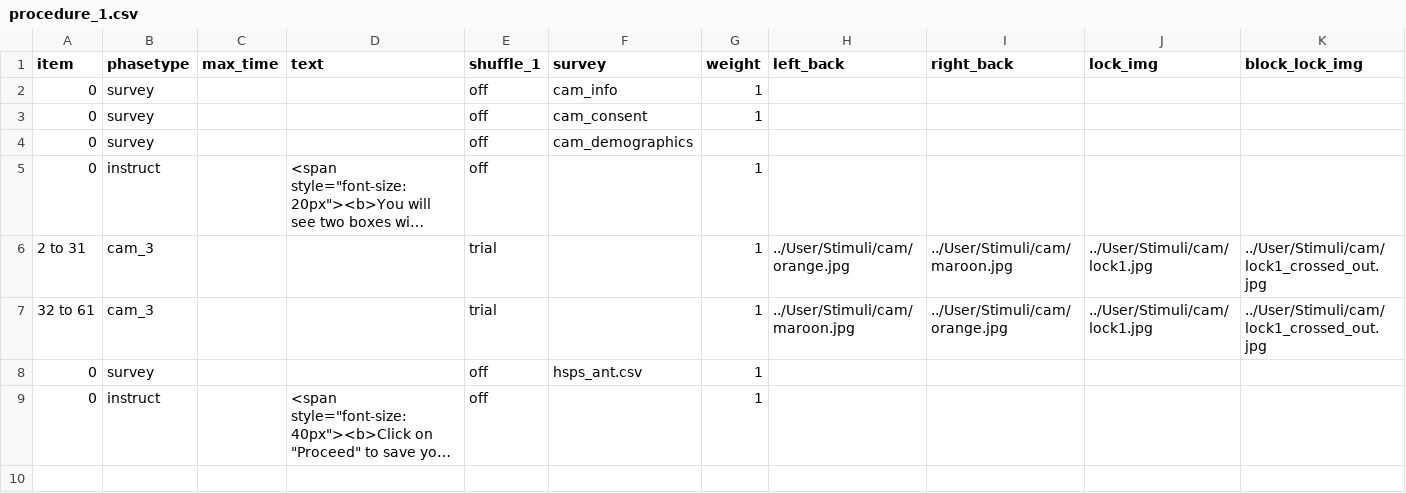
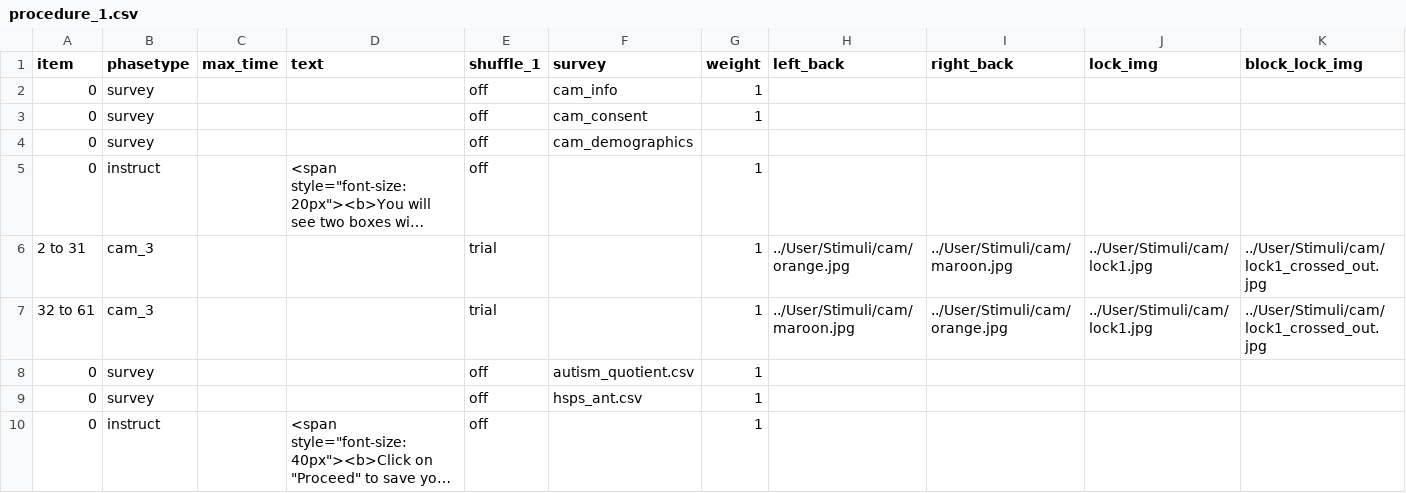
Before and after one commit to dubey-saunders/camtask, a CSV file: User/Projects/cam_2_7_new/procedure_1.csv, drawn as a sheet; only a part is shown; long unchanged cells end in …; rows hold the shown columns only; the diff names each change by its address in the sheet, - before the commit and + after, or states it on an @@ line.

```diff
--- a/User/Projects/cam_2_7_new/procedure_1.csv
+++ b/User/Projects/cam_2_7_new/procedure_1.csv
+row 8: 0 | survey |  |  | off | autism_quotient.csv | 1
```
Also changed, not shown: User/Projects/cam_2_7_new/procedure_2.csv, 5 other files.
